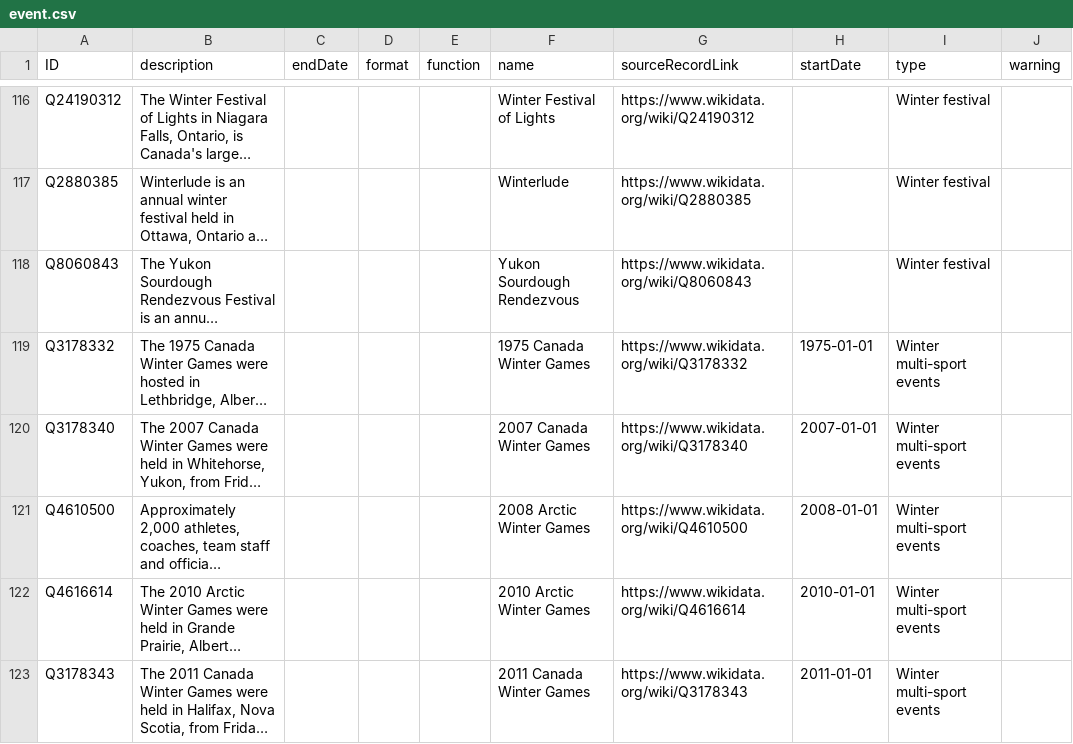
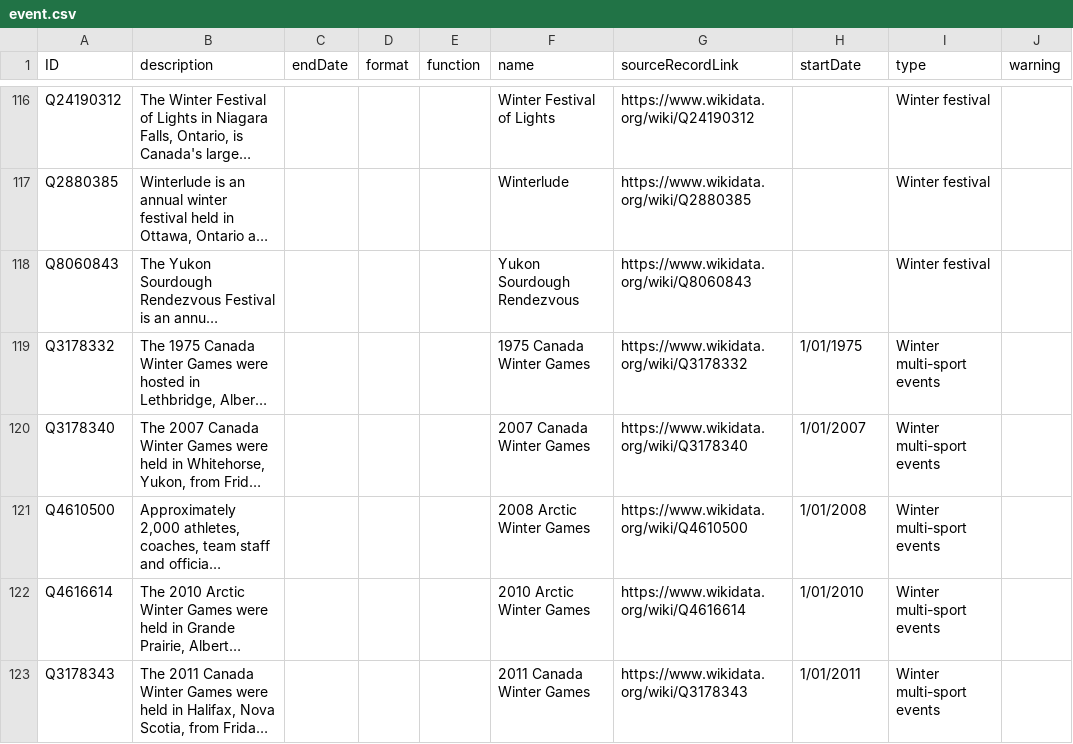
Before and after one commit to HuNIVL/canadiana, a CSV file: event.csv, drawn as a sheet; only a part is shown, gaps mark what is left out; long unchanged cells end in …; the diff covers the shown part only; the diff names each change by its address in the sheet, - before the commit and + after, or states it on an @@ line.

```diff
--- a/event.csv
+++ b/event.csv
-H119 (startDate): 1975-01-01
+H119 (startDate): 1/01/1975
-H120 (startDate): 2007-01-01
+H120 (startDate): 1/01/2007
-H121 (startDate): 2008-01-01
+H121 (startDate): 1/01/2008
-H122 (startDate): 2010-01-01
+H122 (startDate): 1/01/2010
-H123 (startDate): 2011-01-01
+H123 (startDate): 1/01/2011
```
Also changed, not shown: 1 added row and 65 edited cells elsewhere in this file.
